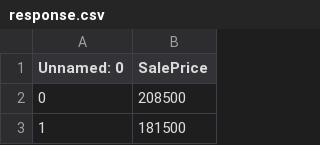
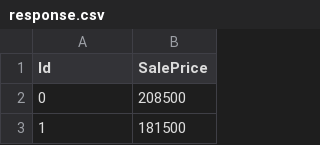
Before and after one commit to rcorrero/enet-house-prices, a CSV file: data/response.csv, drawn as a sheet; only a part is shown.

```diff
--- a/data/response.csv
+++ b/data/response.csv
@@ -1,2 +1,2 @@
-Unnamed: 0,SalePrice
+Id,SalePrice
 0,208500
```
Also changed, not shown: data/data.csv, 5 other files.
